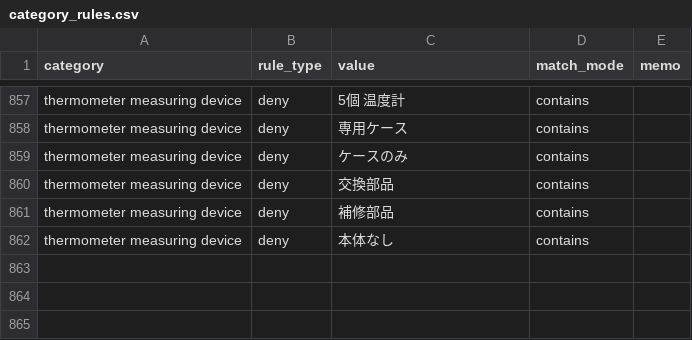
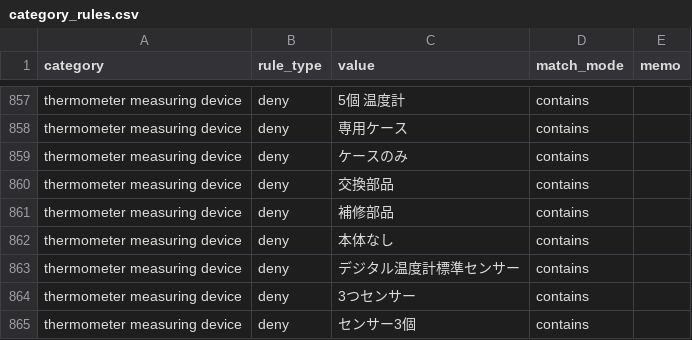
Before and after one commit to dreamcollect-lab/amazon_shopee_system, a CSV file: input/category_rules.csv, drawn as a sheet; only a part is shown, gaps mark what is left out.

Commit message:
Update category_rules.csv

```diff
--- a/input/category_rules.csv
+++ b/input/category_rules.csv
@@ -862 +862,4 @@ thermometer  measuring device,deny,補修部品,contains,
 thermometer  measuring device,deny,本体なし,contains,
+thermometer  measuring device,deny,デジタル温度計標準センサー,contains,
+thermometer  measuring device,deny,3つセンサー,contains,
+thermometer  measuring device,deny,センサー3個,contains,
```
